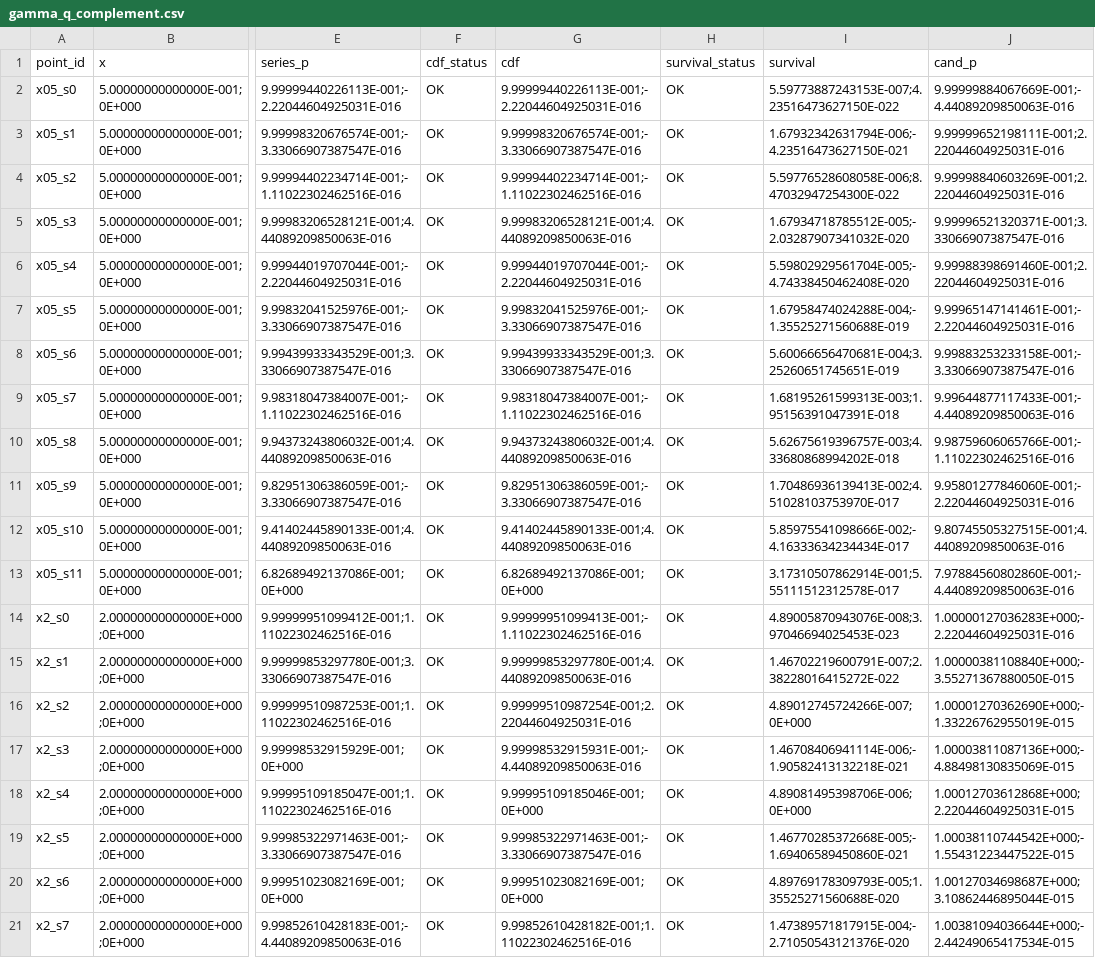
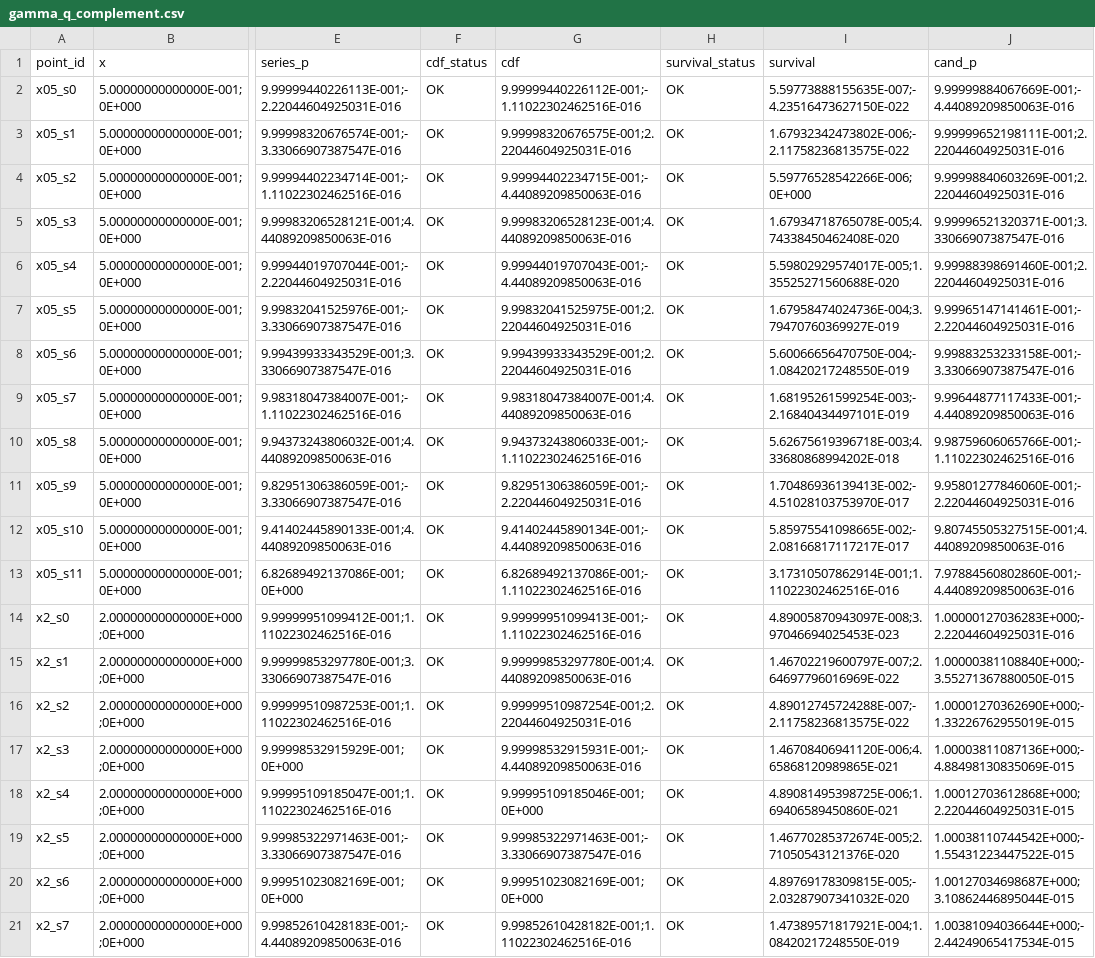
Before and after one commit to danielep71/VBA-PROBABILITY-DISTRIBUTIONS, a CSV file: benchmark/positive_ratio_subnormal/gamma_q_complement.csv, drawn as a sheet; only a part is shown, gaps mark what is left out; the diff covers the shown part only; the diff names each change by its address in the sheet, - before the commit and + after, or states it on an @@ line.

Commit message:
evidence: Excel export of main, holdout, prs_gamma_q_complement, glq_lower_q at 7e0a82c
Exported unattended by the Excel VBA Regression workflow, run 42702557548 attempt 1 on runner ITPF545VX1, from candidate 7e0a82c689040d025be32ad3da788734ade13234 (Excel 16.0 build 20430, 64-bit). The regression in the same job passed 14888/14888 assertions.

- benchmark/probability_accuracy_grid.csv: full export by Export_Accuracy_Observations; 2139 rows, 1783 in scope and filled, 0 ERROR, 22 observation(s) changed, 356 out-of-scope rows unchanged; raw sha256:1f3afee281e99757ed6b6e916c5f950f85b040642c2763312daa444f034ae92f
- benchmark/holdout/holdout_grid.csv: full export by Export_Holdout; 659 rows, 659 in scope and filled, 0 ERROR, 0 observation(s) changed, 0 out-of-scope rows unchanged; raw sha256:bc7cdb7b2906e2e122e6e5fba2128b28a470fcd365691e10650ab7956397075f
- benchmark/positive_ratio_subnormal/gamma_q_complement.csv: written whole by Export_GammaQComplement; 34 rows with their committed key fields, 0 with an ERROR status, 34 row(s) changed; raw sha256:7d4c80a7154fa2b3bd094ffe4883f240476f1f541faa73da14a7bbce32e8e47f
- benchmark/gamma_lower_q/gamma_lower_q_grid.csv: written whole by Export_GammaLowerQ; 168 rows with their committed key fields, 0 with an ERROR status, 168 row(s) changed; raw sha256:c143b3f77a893973b195b6f59f24cca7e5d6c4f80f16d38d43f221c8709a7315

Applied with benchmark/apply_excel_export.py (benchmark/probability_accuracy_grid.csv, benchmark/holdout/holdout_grid.csv, benchmark/positive_ratio_subnormal/gamma_q_complement.csv, benchmark/gamma_lower_q/gamma_lower_q_grid.csv): it checked the artifact against HEAD, then ran finalize_excel_certification.py --main --holdout --from-fresh-export and refresh_evidence.py --bind-exported-main --bind-exported-holdout, and validated the finalized record against the staged tree with check_excel_certification.py.

The 22 changed main-grid observations are the rows promoted for #24, previously blank. analyze_gamma_lower_q.py passes the untouched holdout (H1 to H4; worst survival 8.0E-17, cumulative 7.8E-17; 84/84 route pairs identical) and the re-exported ladder (L1, L2; worst survival 8.9E-17, previously up to 1.6E-9).

```diff
--- a/benchmark/positive_ratio_subnormal/gamma_q_complement.csv
+++ b/benchmark/positive_ratio_subnormal/gamma_q_complement.csv
-G2 (cdf): 9.99999440226113E-001;-2.22044604925031E-016
+G2 (cdf): 9.99999440226112E-001;-1.11022302462516E-016
-I2 (survival): 5.59773887243153E-007;4.23516473627150E-022
+I2 (survival): 5.59773888155635E-007;-4.23516473627150E-022
-G3 (cdf): 9.99998320676574E-001;-3.33066907387547E-016
+G3 (cdf): 9.99998320676575E-001;2.22044604925031E-016
-I3 (survival): 1.67932342631794E-006;-4.23516473627150E-021
+I3 (survival): 1.67932342473802E-006;-2.11758236813575E-022
-G4 (cdf): 9.99994402234714E-001;-1.11022302462516E-016
+G4 (cdf): 9.99994402234715E-001;-4.44089209850063E-016
-I4 (survival): 5.59776528608058E-006;8.47032947254300E-022
+I4 (survival): 5.59776528542266E-006;0E+000
-G5 (cdf): 9.99983206528121E-001;4.44089209850063E-016
+G5 (cdf): 9.99983206528123E-001;4.44089209850063E-016
-I5 (survival): 1.67934718785512E-005;-2.03287907341032E-020
+I5 (survival): 1.67934718765078E-005;4.74338450462408E-020
-G6 (cdf): 9.99944019707044E-001;-2.22044604925031E-016
+G6 (cdf): 9.99944019707043E-001;-4.44089209850063E-016
-I6 (survival): 5.59802929561704E-005;-4.74338450462408E-020
+I6 (survival): 5.59802929574017E-005;1.35525271560688E-020
-G7 (cdf): 9.99832041525976E-001;-3.33066907387547E-016
+G7 (cdf): 9.99832041525975E-001;2.22044604925031E-016
-I7 (survival): 1.67958474024288E-004;-1.35525271560688E-019
+I7 (survival): 1.67958474024736E-004;3.79470760369927E-019
-G8 (cdf): 9.99439933343529E-001;3.33066907387547E-016
+G8 (cdf): 9.99439933343529E-001;2.22044604925031E-016
-I8 (survival): 5.60066656470681E-004;3.25260651745651E-019
+I8 (survival): 5.60066656470750E-004;-1.08420217248550E-019
-G9 (cdf): 9.98318047384007E-001;-1.11022302462516E-016
+G9 (cdf): 9.98318047384007E-001;4.44089209850063E-016
-I9 (survival): 1.68195261599313E-003;1.95156391047391E-018
+I9 (survival): 1.68195261599254E-003;-2.16840434497101E-019
-G10 (cdf): 9.94373243806032E-001;4.44089209850063E-016
+G10 (cdf): 9.94373243806033E-001;-1.11022302462516E-016
-I10 (survival): 5.62675619396757E-003;4.33680868994202E-018
+I10 (survival): 5.62675619396718E-003;4.33680868994202E-018
-G11 (cdf): 9.82951306386059E-001;-3.33066907387547E-016
+G11 (cdf): 9.82951306386059E-001;-2.22044604925031E-016
-I11 (survival): 1.70486936139413E-002;4.51028103753970E-017
+I11 (survival): 1.70486936139413E-002;-4.51028103753970E-017
-G12 (cdf): 9.41402445890133E-001;4.44089209850063E-016
+G12 (cdf): 9.41402445890134E-001;-4.44089209850063E-016
-I12 (survival): 5.85975541098666E-002;-4.16333634234434E-017
+I12 (survival): 5.85975541098665E-002;-2.08166817117217E-017
-G13 (cdf): 6.82689492137086E-001;0E+000
+G13 (cdf): 6.82689492137086E-001;-1.11022302462516E-016
-I13 (survival): 3.17310507862914E-001;5.55111512312578E-017
+I13 (survival): 3.17310507862914E-001;1.11022302462516E-016
-I14 (survival): 4.89005870943076E-008;3.97046694025453E-023
+I14 (survival): 4.89005870943097E-008;3.97046694025453E-023
-I15 (survival): 1.46702219600791E-007;2.38228016415272E-022
+I15 (survival): 1.46702219600797E-007;2.64697796016969E-022
-I16 (survival): 4.89012745724266E-007;0E+000
+I16 (survival): 4.89012745724288E-007;-2.11758236813575E-022
-I17 (survival): 1.46708406941114E-006;-1.90582413132218E-021
+I17 (survival): 1.46708406941120E-006;4.65868120989865E-021
-I18 (survival): 4.89081495398706E-006;0E+000
+I18 (survival): 4.89081495398725E-006;1.69406589450860E-021
-I19 (survival): 1.46770285372668E-005;-1.69406589450860E-021
+I19 (survival): 1.46770285372674E-005;2.71050543121376E-020
-I20 (survival): 4.89769178309793E-005;1.35525271560688E-020
+I20 (survival): 4.89769178309815E-005;-2.03287907341032E-020
-I21 (survival): 1.47389571817915E-004;-2.71050543121376E-020
+I21 (survival): 1.47389571817921E-004;1.08420217248550E-019
```
Also changed, not shown: 25 edited cells elsewhere in this file, benchmark/probability_accuracy_grid.csv, 8 other files.
